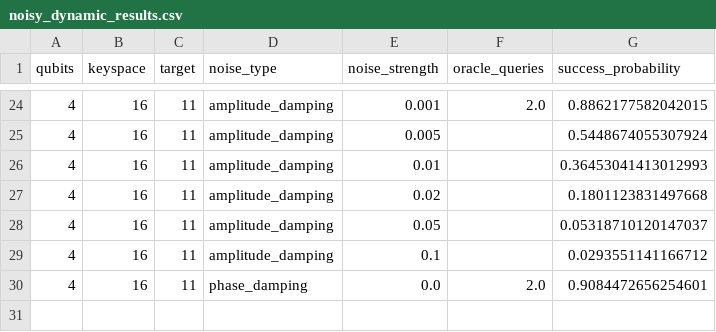
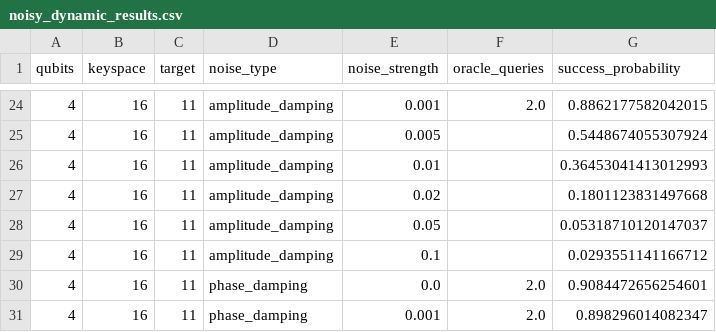
Before and after one commit to siddharthgoli/colab-stuff, a CSV file: test_5_noisy_dynamic/noisy_dynamic_results.csv, drawn as a sheet; only a part is shown, gaps mark what is left out.

Commit message:
Test 5: 4q phase_damping 0.001

```diff
--- a/test_5_noisy_dynamic/noisy_dynamic_results.csv
+++ b/test_5_noisy_dynamic/noisy_dynamic_results.csv
@@ -30 +30,2 @@ qubits,keyspace,target,noise_type,noise_strength,oracle_queries,success_probabil
 4,16,11,phase_damping,0.0,2.0,0.9084472656254601
+4,16,11,phase_damping,0.001,2.0,0.898296014082347
```
